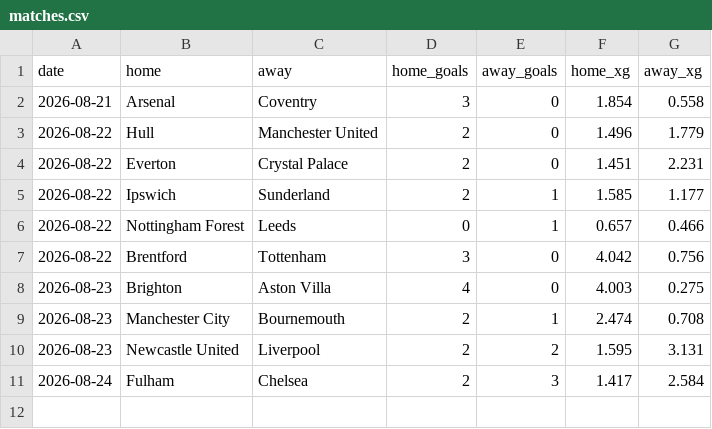
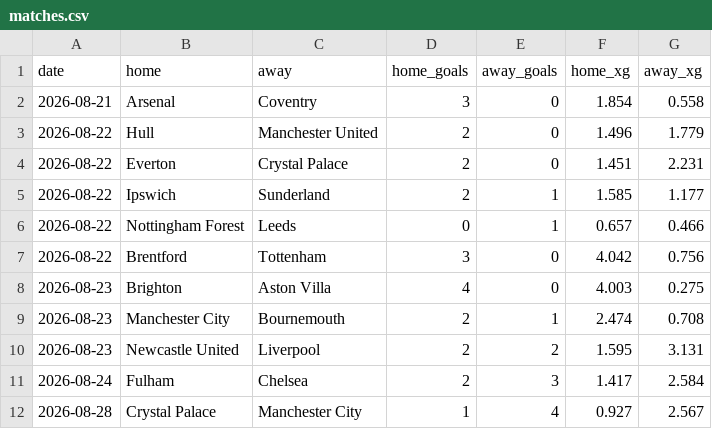
Before and after one commit to AmirMahdiDavoudiKia8/dixon-coles, a CSV file: matches.csv, drawn as a sheet; the diff names each change by its address in the sheet, - before the commit and + after, or states it on an @@ line.

```diff
--- a/matches.csv
+++ b/matches.csv
+row 12: 2026-08-28 | Crystal Palace | Manchester City | 1 | 4 | 0.927 | 2.567
```
Also changed, not shown: 2 other files.
